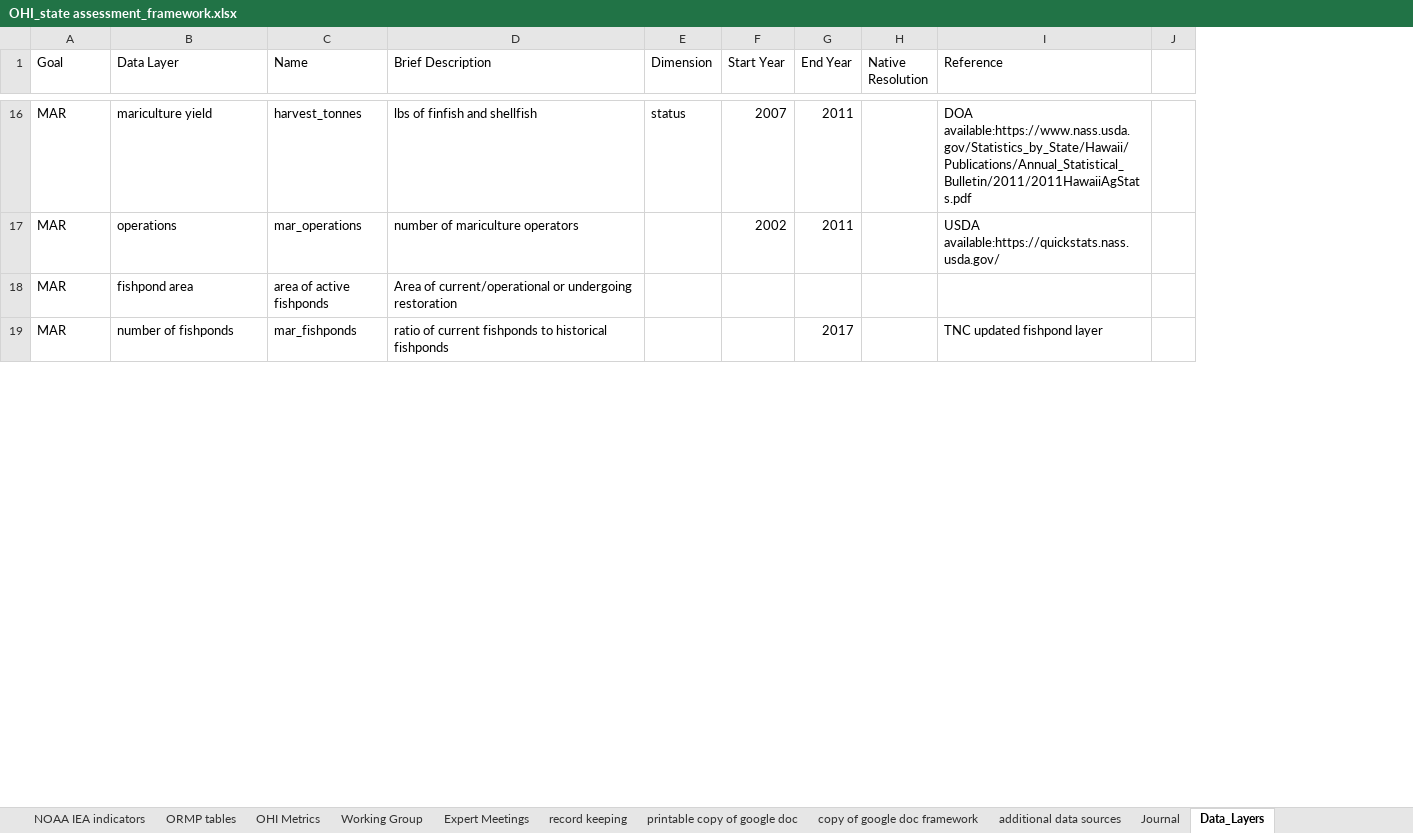
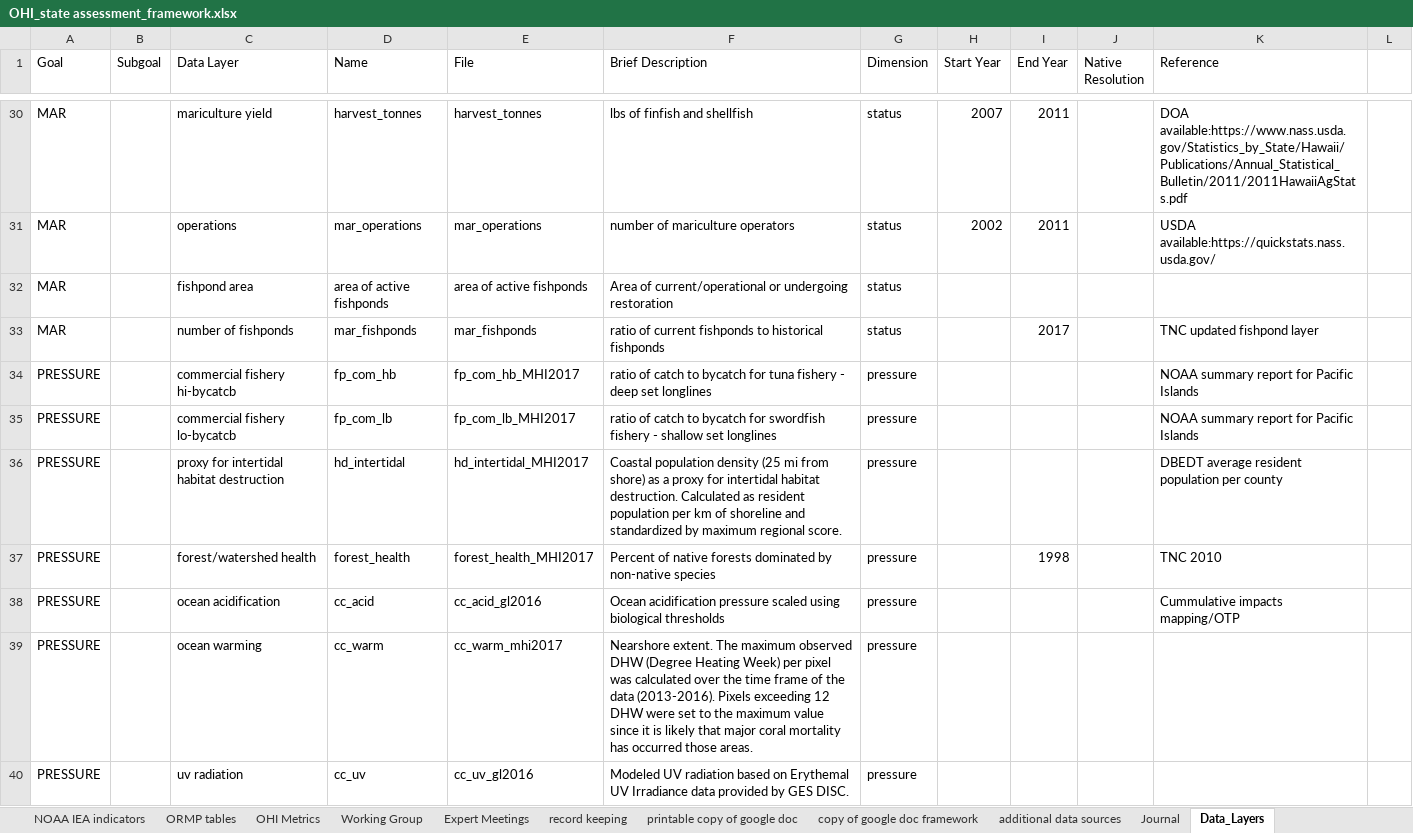
Before and after one commit to OHI-Science/mhi, an Excel workbook: prep/OHI_state assessment_framework.xlsx, sheet Data_Layers, drawn as a sheet; only a part is shown, gaps mark what is left out; values as stored, in another font and other column widths than the file's, no borders; addresses are those after the commit; the diff covers the shown part only; the diff names each change by its address in the sheet, - before the commit and + after, or states it on an @@ line.

Commit message:
updated data layers in OHI_framework

```diff
--- a/prep/OHI_state assessment_framework.xlsx (sheet Data_Layers)
+++ b/prep/OHI_state assessment_framework.xlsx (sheet Data_Layers)
+column B (Subgoal), empty
+column E (File), rows 30-33: harvest_tonnes | mar_operations | area of active fishponds | mar_fishponds
-G31:G33 (Dimension): (empty)
+G31:G33 (Dimension): status
+row 34: PRESSURE |  | commercial fishery hi-bycatcb | fp_com_hb | fp_com_hb_MHI2017 | ratio of catch to bycatch for tuna fishery - deep set longlines | pressure |  |  |  | NOAA summary report for Pacific Islands
+row 35: PRESSURE |  | commercial fishery lo-bycatcb | fp_com_lb | fp_com_lb_MHI2017 | ratio of catch to bycatch for swordfish fishery - shallow set longlines | pressure |  |  |  | NOAA summary report for Pacific Islands
+row 36: PRESSURE |  | proxy for intertidal habitat destruction | hd_intertidal | hd_intertidal_MHI2017 | Coastal population density (25 mi from shore) as a proxy for intertidal habitat destruction. Calculated as resident population per km of shoreline and standardized by maximum regional score. | pressure |  |  |  | DBEDT average resident population per county
+row 37: PRESSURE |  | forest/watershed health | forest_health | forest_health_MHI2017 | Percent of native forests dominated by non-native species | pressure |  | 1998 |  | TNC 2010
+row 38: PRESSURE |  | ocean acidification | cc_acid | cc_acid_gl2016 | Ocean acidification pressure scaled using biological thresholds | pressure |  |  |  | Cummulative impacts mapping/OTP
+row 39: PRESSURE |  | ocean warming | cc_warm | cc_warm_mhi2017 | Nearshore extent. The maximum observed DHW (Degree Heating Week) per pixel was calculated over the time frame of the data (2013-2016). Pixels exceeding 12 DHW were set to the maximum value since it is likely that major coral mortality has occurred those areas. | pressure
+row 40: PRESSURE |  | uv radiation | cc_uv | cc_uv_gl2016 | Modeled UV radiation based on Erythemal UV Irradiance data provided by GES DISC. | pressure
```
Also changed, not shown: 61 added rows, 19 removed rows, 2 moved rows and 10 edited cells elsewhere in this sheet, 6 other files.
